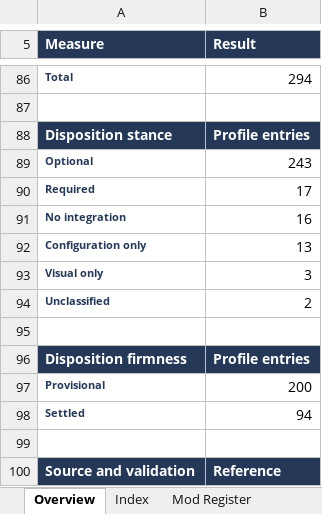
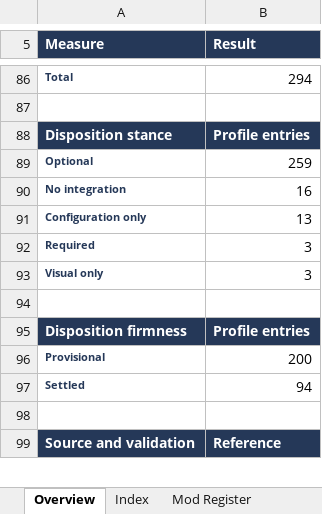
Before and after one commit to Unity-Lab-AI/Backrooms, an Excel workbook: outputs/rimrooms-async-industries-register-2026-09-27/Rimrooms_Async_Industries_294_Mod_Integration_Register.xlsx, sheet Overview, drawn as a sheet; only a part is shown, gaps mark what is left out; values as stored, in another font and other column widths than the file's, no borders; removed rows and columns are numbered as before the commit, all else as after; the diff names each change by its address in the sheet, - before the commit and + after, or states it on an @@ line.

```diff
--- a/outputs/rimrooms-async-industries-register-2026-09-27/Rimrooms_Async_Industries_294_Mod_Integration_Register.xlsx (sheet Overview)
+++ b/outputs/rimrooms-async-industries-register-2026-09-27/Rimrooms_Async_Industries_294_Mod_Integration_Register.xlsx (sheet Overview)
-B89 (Result): 243
+B89 (Result): 259
-row 90: Required | 17
+row 92: Required | 3
-row 94: Unclassified | 2
```
Also changed, not shown: sheet Mod Cards, sheet Index, 13 other files.
